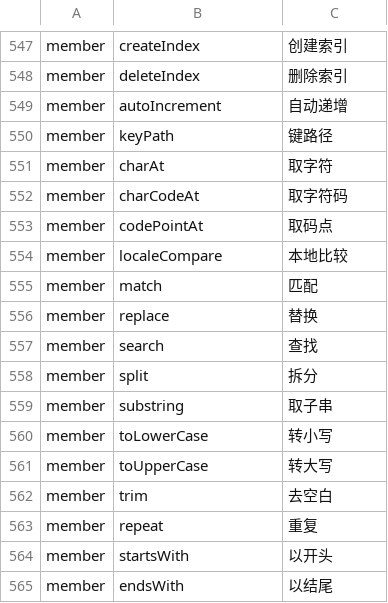
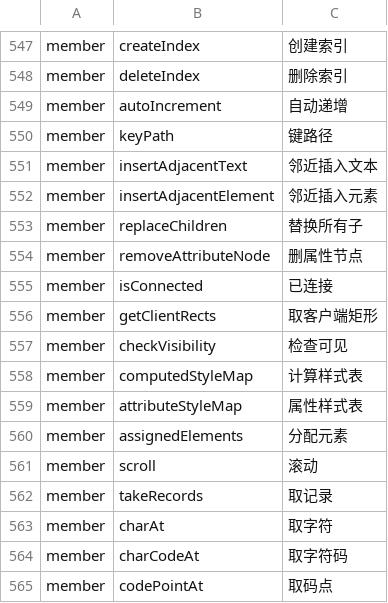
Before and after one commit to YoloLogic/ChineseTypeScript, a TSV file: stdlib/试点-数组与数学.tsv, drawn as a sheet; only a part is shown, gaps mark what is left out; the shorter side is filled out with more unchanged rows.

Commit message:
标准库汉化：译名 570→582（专用名，DOM 元素/样式）：邻近插入文本/邻近插入元素/替换所有子/删属性节点/已连接/取客户端矩形/检查可见/计算样式表/属性样式表/分配元素/滚动/取记录；接口块 940→941；判定 9/9

```diff
--- a/stdlib/试点-数组与数学.tsv
+++ b/stdlib/试点-数组与数学.tsv
@@ -550,2 +550,14 @@ member	autoIncrement	自动递增
 member	keyPath	键路径
+member	insertAdjacentText	邻近插入文本
+member	insertAdjacentElement	邻近插入元素
+member	replaceChildren	替换所有子
+member	removeAttributeNode	删属性节点
+member	isConnected	已连接
+member	getClientRects	取客户端矩形
+member	checkVisibility	检查可见
+member	computedStyleMap	计算样式表
+member	attributeStyleMap	属性样式表
+member	assignedElements	分配元素
+member	scroll	滚动
+member	takeRecords	取记录
 member	charAt	取字符
```
Also changed, not shown: 2 other files.
